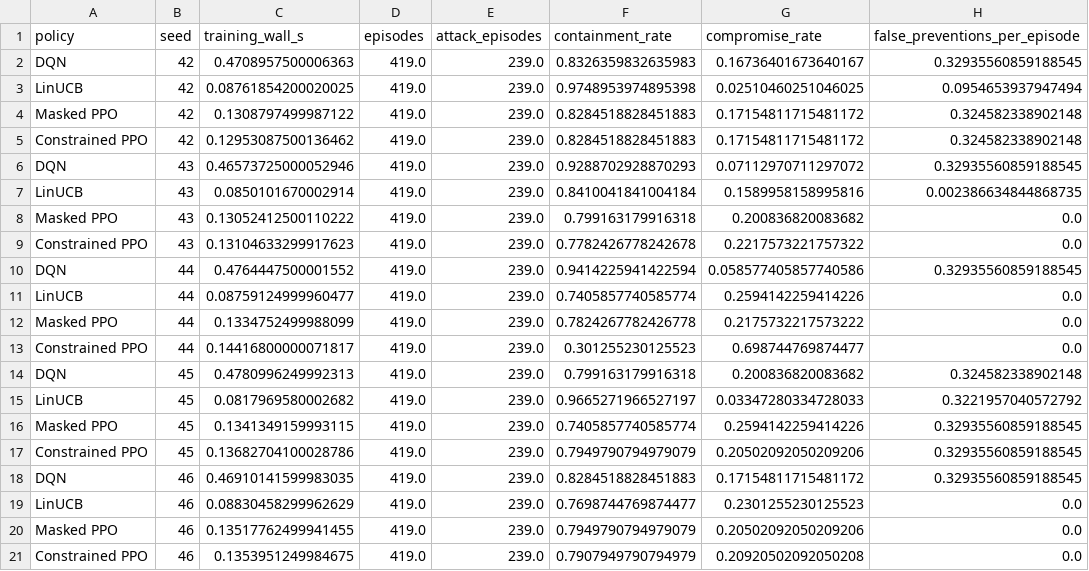
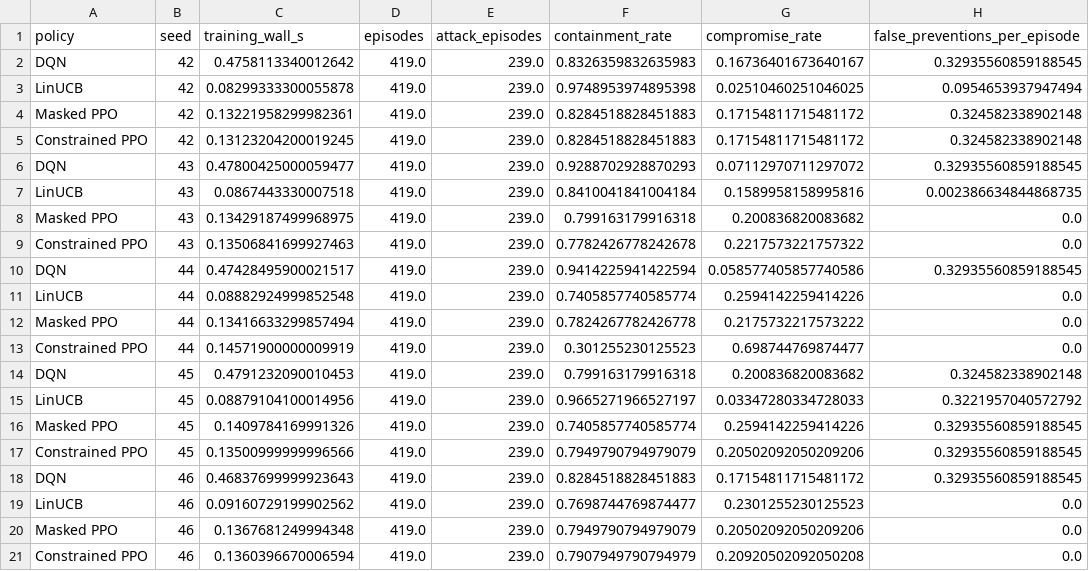
Before and after one commit to gegestalt/kodeRvR, a CSV file: results/notebook_ips_lab/complete_analysis/all_policy_five_seed_runs.csv, drawn as a sheet; only a part is shown; the diff names each change by its address in the sheet, - before the commit and + after, or states it on an @@ line.

```diff
--- a/results/notebook_ips_lab/complete_analysis/all_policy_five_seed_runs.csv
+++ b/results/notebook_ips_lab/complete_analysis/all_policy_five_seed_runs.csv
-C2 (training_wall_s): 0.4708957500006363
+C2 (training_wall_s): 0.4758113340012642
-C3 (training_wall_s): 0.08761854200020025
+C3 (training_wall_s): 0.08299333300055878
-C4 (training_wall_s): 0.1308797499987122
+C4 (training_wall_s): 0.13221958299982361
-C5 (training_wall_s): 0.12953087500136462
+C5 (training_wall_s): 0.13123204200019245
-C6 (training_wall_s): 0.46573725000052946
+C6 (training_wall_s): 0.47800425000059477
-C7 (training_wall_s): 0.0850101670002914
+C7 (training_wall_s): 0.0867443330007518
-C8 (training_wall_s): 0.13052412500110222
+C8 (training_wall_s): 0.13429187499968975
-C9 (training_wall_s): 0.13104633299917623
+C9 (training_wall_s): 0.13506841699927463
-C10 (training_wall_s): 0.4764447500001552
+C10 (training_wall_s): 0.47428495900021517
-C11 (training_wall_s): 0.08759124999960477
+C11 (training_wall_s): 0.08882924999852548
-C12 (training_wall_s): 0.1334752499988099
+C12 (training_wall_s): 0.13416633299857494
-C13 (training_wall_s): 0.14416800000071817
+C13 (training_wall_s): 0.14571900000009919
-C14 (training_wall_s): 0.4780996249992313
+C14 (training_wall_s): 0.4791232090010453
-C15 (training_wall_s): 0.0817969580002682
+C15 (training_wall_s): 0.08879104100014956
-C16 (training_wall_s): 0.1341349159993115
+C16 (training_wall_s): 0.1409784169991326
-C17 (training_wall_s): 0.13682704100028786
+C17 (training_wall_s): 0.13500999999996566
-C18 (training_wall_s): 0.46910141599983035
+C18 (training_wall_s): 0.46837699999923643
-C19 (training_wall_s): 0.08830458299962629
+C19 (training_wall_s): 0.09160729199902562
-C20 (training_wall_s): 0.13517762499941455
+C20 (training_wall_s): 0.1367681249994348
-C21 (training_wall_s): 0.1353951249984675
+C21 (training_wall_s): 0.1360396670006594
```
Also changed, not shown: results/notebook_ips_lab/complete_analysis/consolidated_model_selection.csv, results/notebook_ips_lab/complete_analysis/dataset_size_sensitivity.csv, 24 other files.
